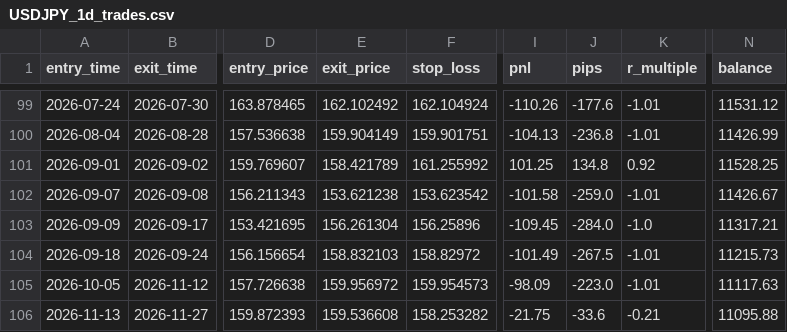
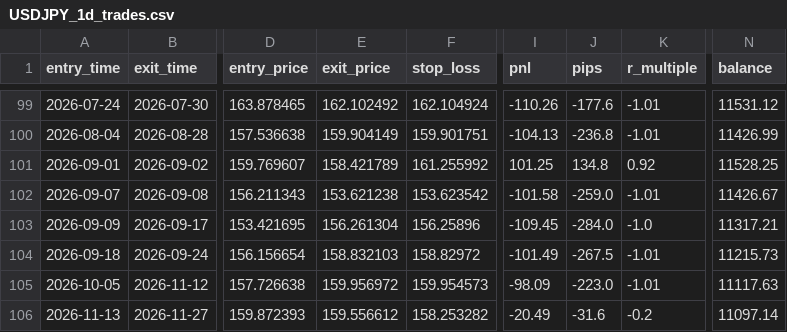
Before and after one commit to nguregitonga/forex-trading-bot, a CSV file: reports/USDJPY_1d_trades.csv, drawn as a sheet; only a part is shown, gaps mark what is left out; the diff names each change by its address in the sheet, - before the commit and + after, or states it on an @@ line.

```diff
--- a/reports/USDJPY_1d_trades.csv
+++ b/reports/USDJPY_1d_trades.csv
-E106 (exit_price): 159.536608
+E106 (exit_price): 159.556612
-I106 (pnl): -21.75
+I106 (pnl): -20.49
-J106 (pips): -33.6
+J106 (pips): -31.6
-K106 (r_multiple): -0.21
+K106 (r_multiple): -0.2
-N106 (balance): 11095.88
+N106 (balance): 11097.14
```
Also changed, not shown: 2 other files.
